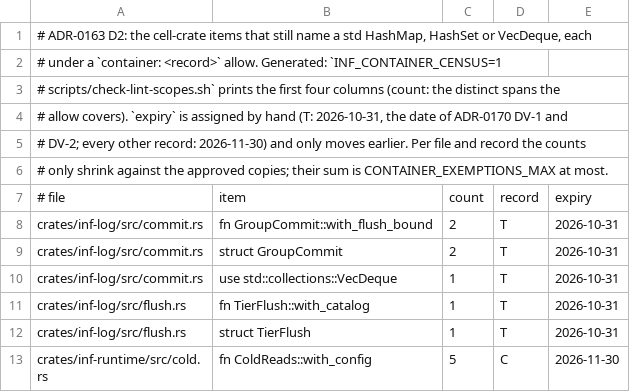
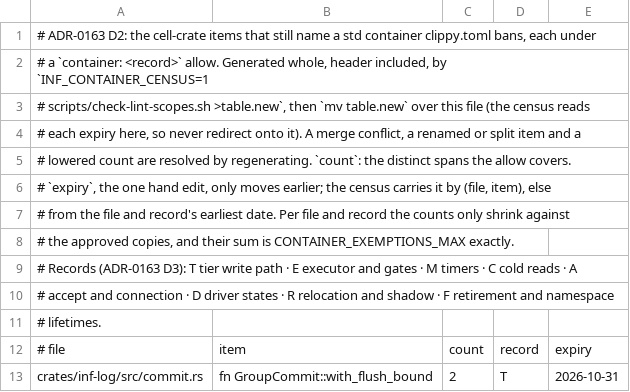
Before and after one commit to kevincaicedo/infinitydb, a TSV file: docs/container-exemptions.tsv, drawn as a sheet; only a part is shown; the shorter side is filled out with more unchanged rows.

Commit message:
build(lint): the container census prints the whole table on stdout, expiry carried, record legend in its header; status to stderr, and it runs past a red ratchet

```diff
--- a/docs/container-exemptions.tsv
+++ b/docs/container-exemptions.tsv
@@ -1,7 +1,12 @@
-# ADR-0163 D2: the cell-crate items that still name a std HashMap, HashSet or VecDeque, each
-# under a `container: <record>` allow. Generated: `INF_CONTAINER_CENSUS=1
-# scripts/check-lint-scopes.sh` prints the first four columns (count: the distinct spans the
-# allow covers). `expiry` is assigned by hand (T: 2026-10-31, the date of ADR-0170 DV-1 and
-# DV-2; every other record: 2026-11-30) and only moves earlier. Per file and record the counts
-# only shrink against the approved copies; their sum is CONTAINER_EXEMPTIONS_MAX at most.
+# ADR-0163 D2: the cell-crate items that still name a std container clippy.toml bans, each under
+# a `container: <record>` allow. Generated whole, header included, by `INF_CONTAINER_CENSUS=1
+# scripts/check-lint-scopes.sh >table.new`, then `mv table.new` over this file (the census reads
+# each expiry here, so never redirect onto it). A merge conflict, a renamed or split item and a
+# lowered count are resolved by regenerating. `count`: the distinct spans the allow covers.
+# `expiry`, the one hand edit, only moves earlier; the census carries it by (file, item), else
+# from the file and record's earliest date. Per file and record the counts only shrink against
+# the approved copies, and their sum is CONTAINER_EXEMPTIONS_MAX exactly.
+# Records (ADR-0163 D3): T tier write path · E executor and gates · M timers · C cold reads · A
+# accept and connection · D driver states · R relocation and shadow · F retirement and namespace
+# lifetimes.
 # file	item	count	record	expiry
```
Also changed, not shown: 3 other files.
